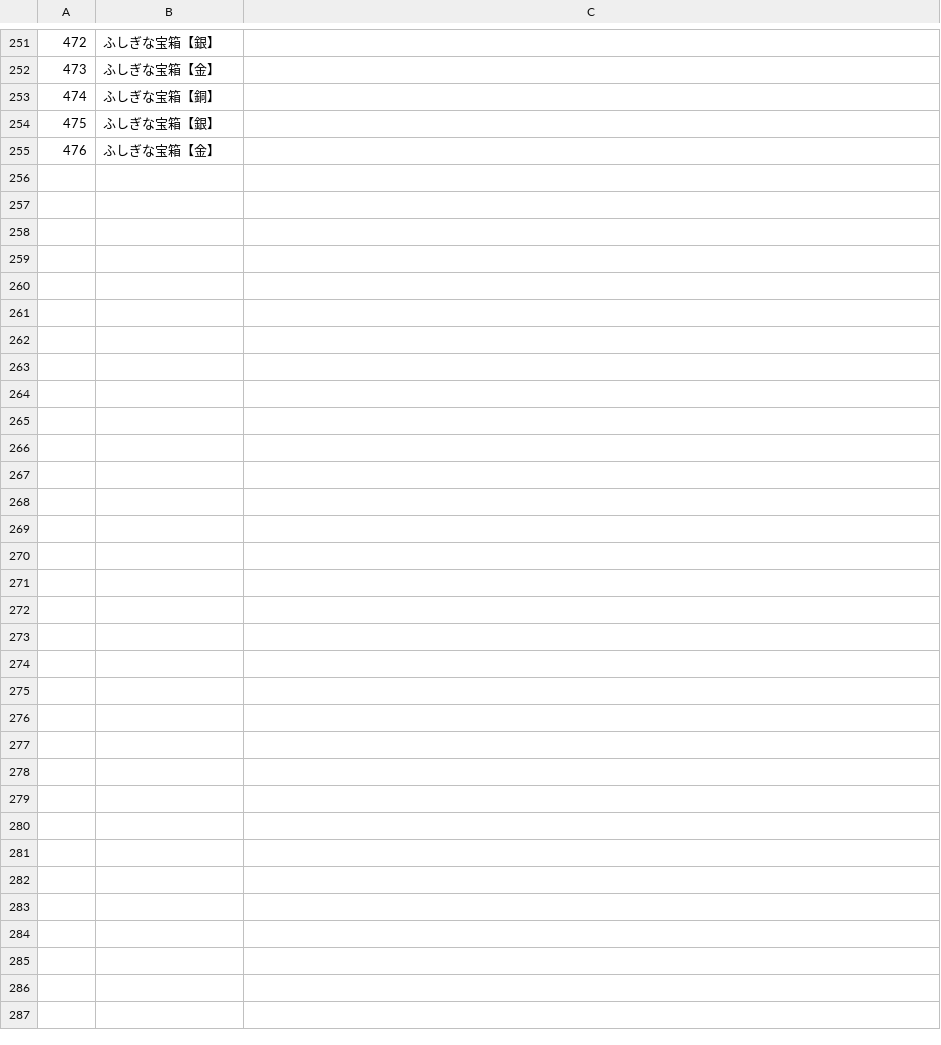
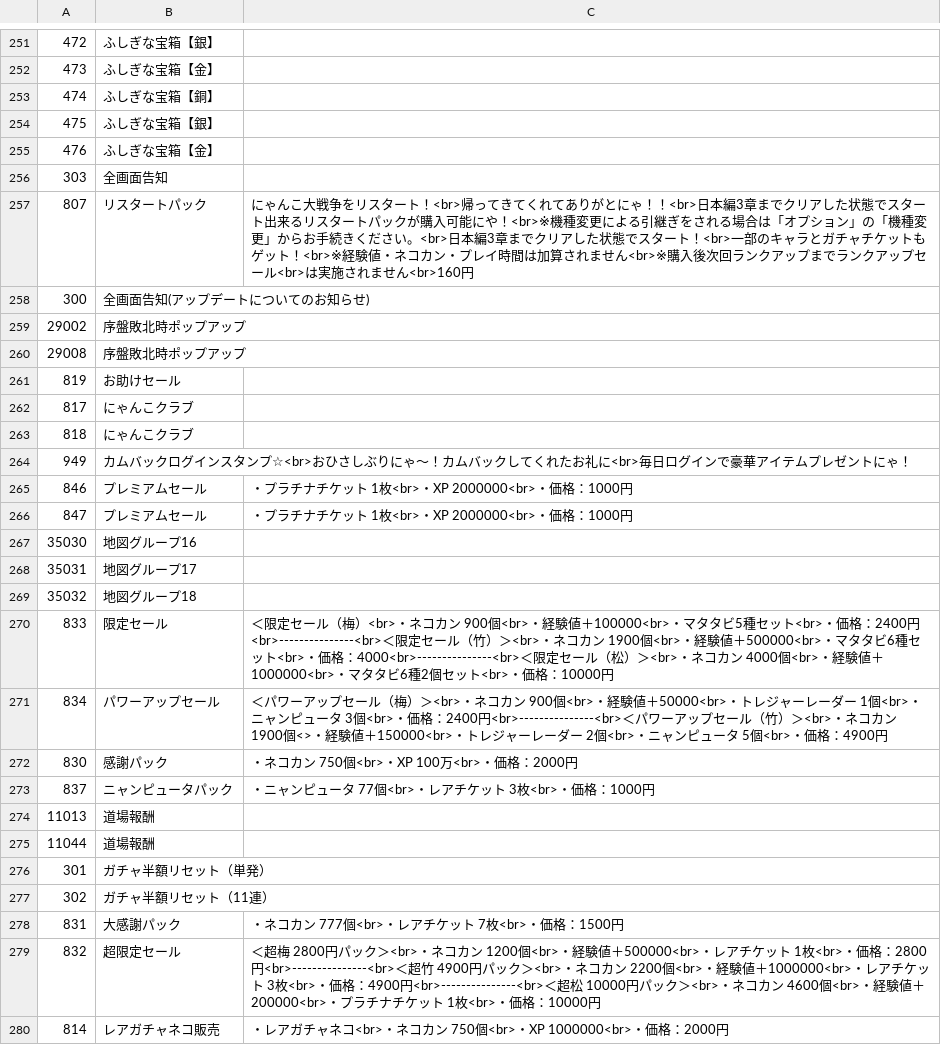
Before and after one commit to sinsuirakv0/KBC-rakv0-event, a CSV file: data/item_name.csv, drawn as a sheet; only a part is shown, gaps mark what is left out.

Commit message:
Update item_name.csv

```diff
--- a/data/item_name.csv
+++ b/data/item_name.csv
@@ -255 +255,26 @@
 476,ふしぎな宝箱【金】
+303,全画面告知
+807,リスタートパック,にゃんこ大戦争をリスタート！<br>帰ってきてくれてありがとにゃ！！<br>日本編3章までクリアした状態でスタート出来るリスタートパックが購入可能にや！<br>※機種変更による引継ぎをされる場合は「オプション」の「機種変更」からお手続きください。<br>日本編3章までクリアした状態でスタート！<br>一部のキャラとガチャチケットもゲット！<br>※経験値・ネコカン・プレイ時間は加算されません<br>※購入後次回ランクアップまでランクアップセール<br>は実施されません<br>160円
+300,全画面告知(アップデートについてのお知らせ)
+29002,序盤敗北時ポップアップ
+29008,序盤敗北時ポップアップ
+819,お助けセール
+817,にゃんこクラブ
+818,にゃんこクラブ
+949,カムバックログインスタンプ☆<br>おひさしぶりにゃ～！カムバックしてくれたお礼に<br>毎日ログインで豪華アイテムプレゼントにゃ！
+846,プレミアムセール,・プラチナチケット 1枚<br>・XP 2000000<br>・価格：1000円
+847,プレミアムセール,・プラチナチケット 1枚<br>・XP 2000000<br>・価格：1000円
+35030,地図グループ16
+35031,地図グループ17
+35032,地図グループ18
+833,限定セール,＜限定セール（梅）<br>・ネコカン 900個<br>・経験値＋100000<br>・マタタビ5種セット<br>・価格：2400円<br>---------------<br>＜限定セール（竹）＞<br>・ネコカン 1900個<br>・経験値＋500000<br>・マタタビ6種セット<br>・価格：4000<br>---------------<br>＜限定セール（松）＞<br>・ネコカン 4000個<br>・経験値＋1000000<br>・マタタビ6種2個セット<br>・価格：10000円
+834,パワーアップセール,＜パワーアップセール（梅）＞<br>・ネコカン 900個<br>・経験値＋50000<br>・トレジャーレーダー 1個<br>・ニャンピュータ 3個<br>・価格：2400円<br>---------------<br>＜パワーアップセール（竹）＞<br>・ネコカン 1900個<>・経験値＋150000<br>・トレジャーレーダー 2個<br>・ニャンピュータ 5個<br>・価格：4900円
+830,感謝パック,・ネコカン 750個<br>・XP 100万<br>・価格：2000円
+837,ニャンピュータパック,・ニャンピュータ 77個<br>・レアチケット 3枚<br>・価格：1000円
+11013,道場報酬
+11044,道場報酬
+301,ガチャ半額リセット（単発）
+302,ガチャ半額リセット（11連）
+831,大感謝パック,・ネコカン 777個<br>・レアチケット 7枚<br>・価格：1500円
+832,超限定セール,＜超梅 2800円パック＞<br>・ネコカン 1200個<br>・経験値＋500000<br>・レアチケット 1枚<br>・価格：2800円<br>---------------<br>＜超竹 4900円パック＞<br>・ネコカン 2200個<br>・経験値＋1000000<br>・レアチケット 3枚<br>・価格：4900円<br>---------------<br>＜超松 10000円パック＞<br>・ネコカン 4600個<br>・経験値＋200000<br>・プラチナチケット 1枚<br>・価格：10000円
+814,レアガチャネコ販売,・レアガチャネコ<br>・ネコカン 750個<br>・XP 1000000<br>・価格：2000円
```
